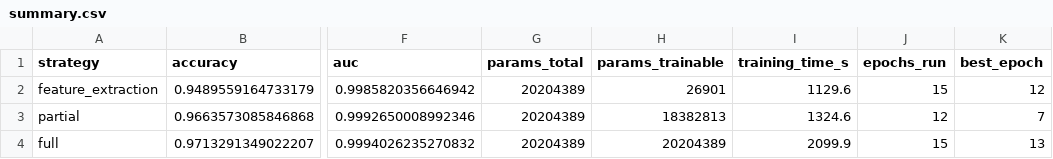
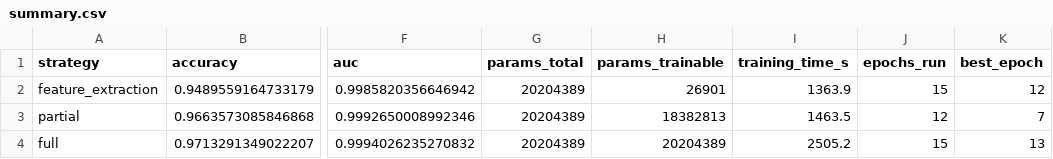
Before and after one commit to AmbitiousFlowDev/plant-diseases-classification, a CSV file: results/summary.csv, drawn as a sheet; only a part is shown, gaps mark what is left out; the diff names each change by its address in the sheet, - before the commit and + after, or states it on an @@ line.

```diff
--- a/results/summary.csv
+++ b/results/summary.csv
-I2 (training_time_s): 1129.6
+I2 (training_time_s): 1363.9
-I3 (training_time_s): 1324.6
+I3 (training_time_s): 1463.5
-I4 (training_time_s): 2099.9
+I4 (training_time_s): 2505.2
```
Also changed, not shown: results/efficientnetv2_feature_extraction/history.csv, results/efficientnetv2_full/history.csv, 10 other files.
